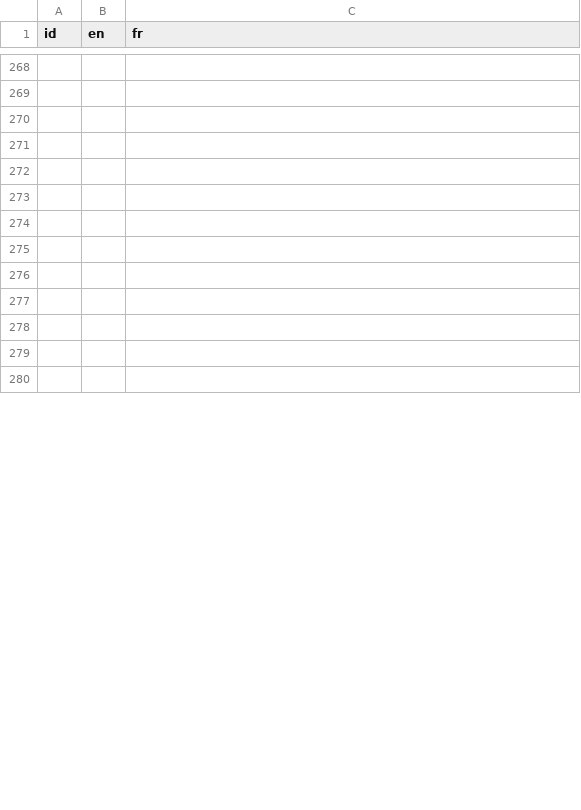
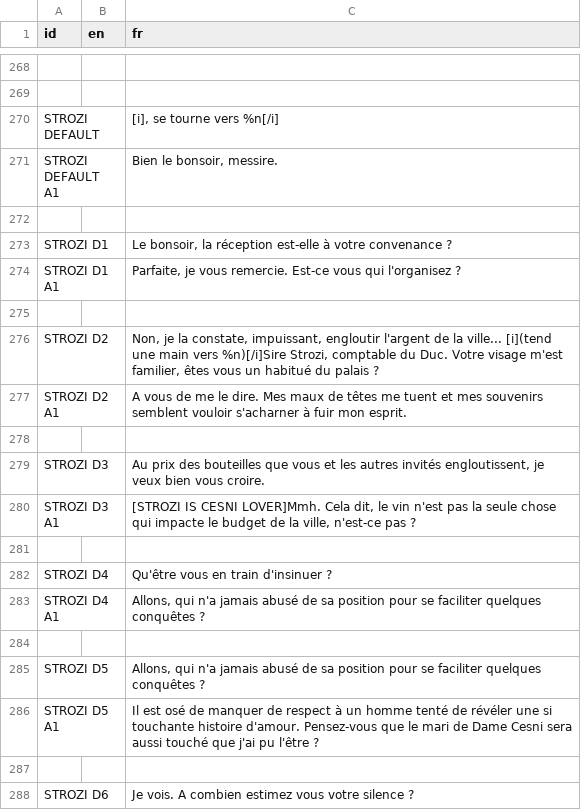
Before and after one commit to DualWielding/1GAM-November, a CSV file: Game/GeneralData/Internationalization.csv, drawn as a sheet; only a part is shown, gaps mark what is left out; the shorter side is filled out with more unchanged rows; the diff covers the shown part only; the diff names each change by its address in the sheet, - before the commit and + after, or states it on an @@ line.

Commit message:
Inter updated

```diff
--- a/Game/GeneralData/Internationalization.csv
+++ b/Game/GeneralData/Internationalization.csv
+row 270: STROZI DEFAULT |  | [i], se tourne vers %n[/i]
+row 271: STROZI DEFAULT A1 |  | Bien le bonsoir, messire.
+row 272: (empty)
+row 273: STROZI D1 |  | Le bonsoir, la réception est-elle à votre convenance ?
+row 274: STROZI D1 A1 |  | Parfaite, je vous remercie. Est-ce vous qui l'organisez ?
+row 275: (empty)
+row 276: STROZI D2 |  | Non, je la constate, impuissant, engloutir l'argent de la ville... [i](tend une main vers %n)[/i]Sire Strozi, comptable du Duc. Votre visage m'est familier, êtes vous un habitué du palais ?
+row 277: STROZI D2 A1 |  | A vous de me le dire. Mes maux de têtes me tuent et mes souvenirs semblent vouloir s'acharner à fuir mon esprit.
+row 278: (empty)
+row 279: STROZI D3 |  | Au prix des bouteilles que vous et les autres invités engloutissent, je veux bien vous croire.
+row 280: STROZI D3 A1 |  | [STROZI IS CESNI LOVER]Mmh. Cela dit, le vin n'est pas la seule chose qui impacte le budget de la ville, n'est-ce pas ?
+row 281: (empty)
+row 282: STROZI D4 |  | Qu'être vous en train d'insinuer ?
+row 283: STROZI D4 A1 |  | Allons, qui n'a jamais abusé de sa position pour se faciliter quelques conquêtes ?
+row 284: (empty)
+row 285: STROZI D5 |  | Allons, qui n'a jamais abusé de sa position pour se faciliter quelques conquêtes ?
+row 286: STROZI D5 A1 |  | Il est osé de manquer de respect à un homme tenté de révéler une si touchante histoire d'amour. Pensez-vous que le mari de Dame Cesni sera aussi touché que j'ai pu l'être ?
+row 287: (empty)
+row 288: STROZI D6 |  | Je vois. A combien estimez vous votre silence ?
```
Also changed, not shown: 42 added rows, 22 removed rows, 4 moved rows and 10 edited cells elsewhere in this file.
